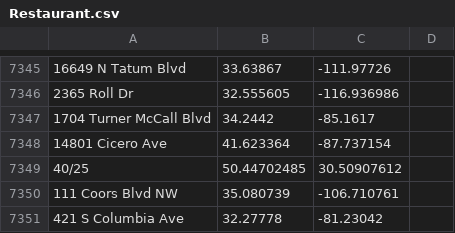
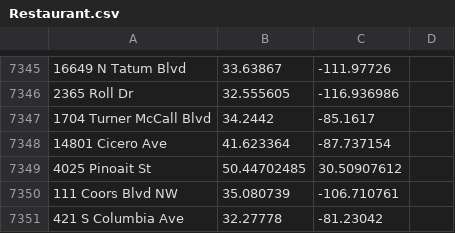
Before and after one commit to NumberLetter/Address-Book, a CSV file: Restaurant.csv, drawn as a sheet; only a part is shown, gaps mark what is left out; the diff covers the shown part only; the diff names each change by its address in the sheet, - before the commit and + after, or states it on an @@ line.

```diff
--- a/Restaurant.csv
+++ b/Restaurant.csv
-A7349: 40/25
+A7349: 4025 Pinoait St
```
Also changed, not shown: 5 added rows and 5 removed rows elsewhere in this file, City.csv, 5 other files.
